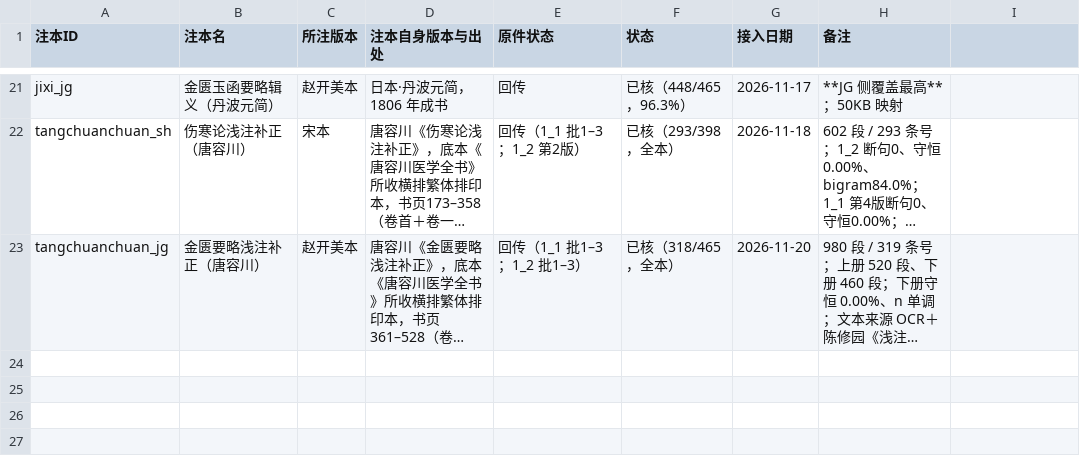
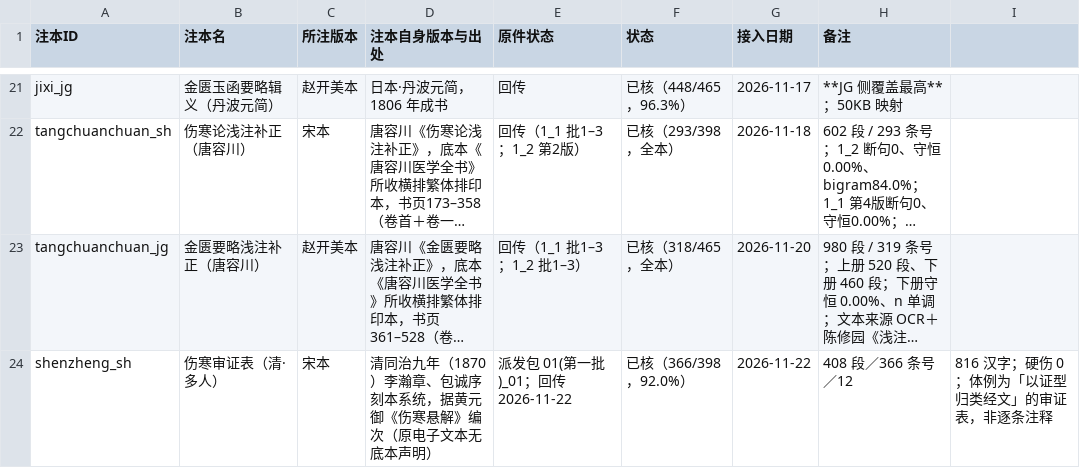
Before and after one commit to daoyechen/yi-shzbl, a CSV file: 50_data/51_notes/00_注本清单.csv, drawn as a sheet; only a part is shown, gaps mark what is left out; long unchanged cells end in …; the diff names each change by its address in the sheet, - before the commit and + after, or states it on an @@ line.

```diff
--- a/50_data/51_notes/00_注本清单.csv
+++ b/50_data/51_notes/00_注本清单.csv
+row 24: shenzheng_sh | 伤寒审证表（清·多人） | 宋本 | 清同治九年（1870）李瀚章、包诚序刻本系统，据黄元御《伤寒悬解》编次（原电子文本无底本声明） | 派发包 01(第一批)_01；回传 2026-11-22 | 已核（366/398，92.0%） | 2026-11-22 | 408 段／366 条号／12 | 816 汉字；硬伤 0；体例为「以证型归类经文」的审证表，非逐条注释
```
Also changed, not shown: 07_templates/注本派发/分包表_20261122.csv, 13 other files.
